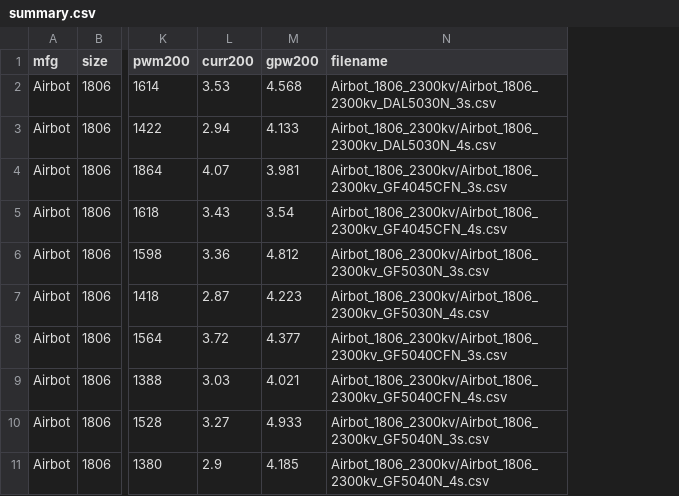
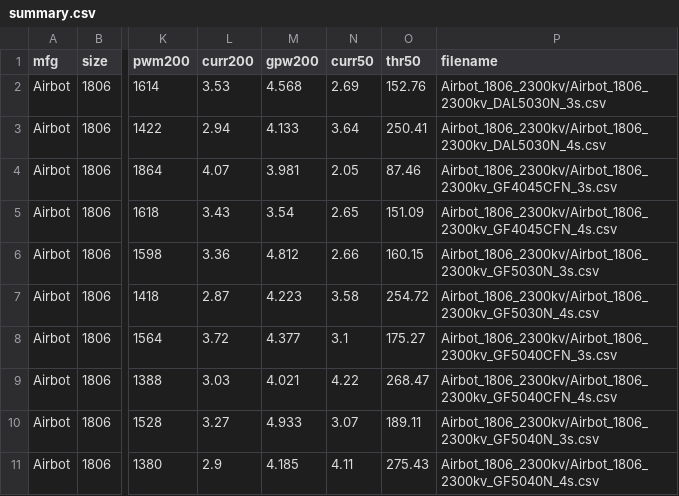
Before and after one commit to rotorbench/rotorbench.github.io, a CSV file: summary.csv, drawn as a sheet; only a part is shown, gaps mark what is left out; the diff names each change by its address in the sheet, - before the commit and + after, or states it on an @@ line.

```diff
--- a/summary.csv
+++ b/summary.csv
+column N (curr50), rows 2-11: 2.69 | 3.64 | 2.05 | 2.65 | 2.66 | 3.58 | 3.1 | 4.22 | 3.07 | 4.11
+column O (thr50), rows 2-11: 152.76 | 250.41 | 87.46 | 151.09 | 160.15 | 254.72 | 175.27 | 268.47 | 189.11 | 275.43
```
Also changed, not shown: 1 other file.
